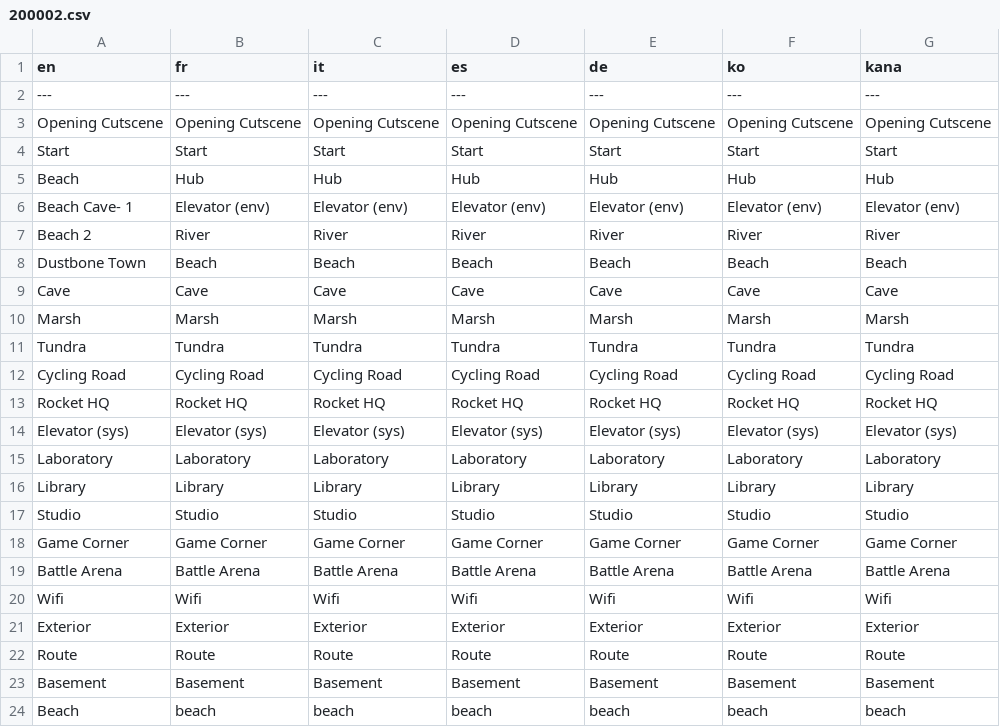
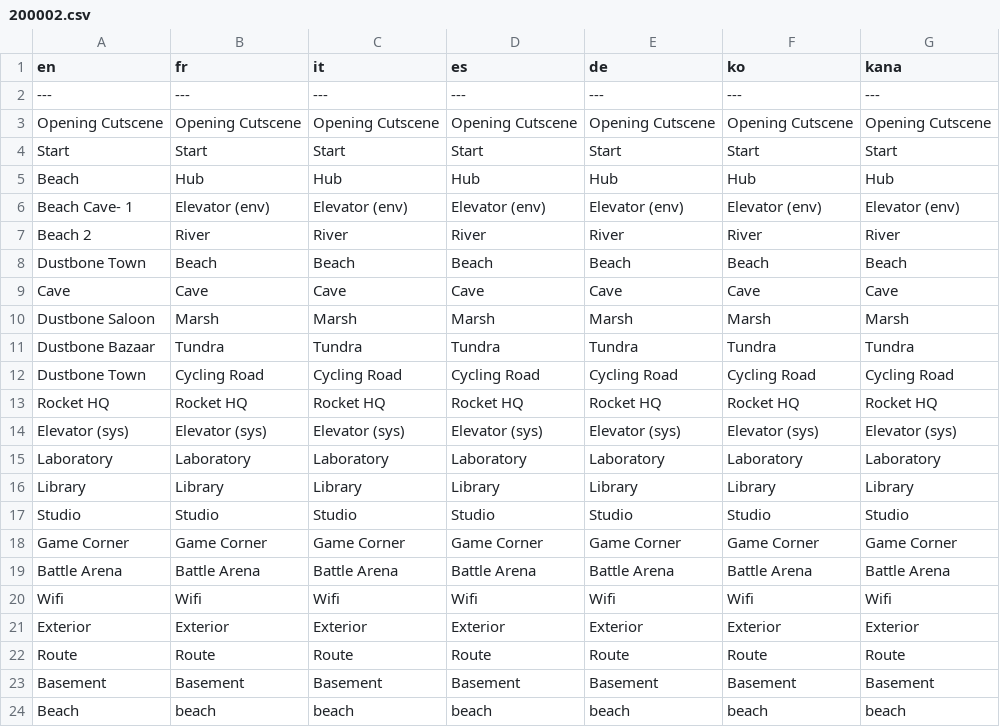
Before and after one commit to rankodev/Project-Sandy---Movie-Act, a CSV file: Data/Text/Studio/200002.csv, drawn as a sheet.

Commit message:
Maps 20/07/26
Added lanterns to Beach Cave and outside
Added lanterns to Dustbone Town
Fixed buildings not appearing in Dustbone Town
Added interior maps for Dustbone Town

```diff
--- a/Data/Text/Studio/200002.csv
+++ b/Data/Text/Studio/200002.csv
@@ -9,5 +9,5 @@ Dustbone Town,Beach,Beach,Beach,Beach,Beach,Beach
 Cave,Cave,Cave,Cave,Cave,Cave,Cave
-Marsh,Marsh,Marsh,Marsh,Marsh,Marsh,Marsh
-Tundra,Tundra,Tundra,Tundra,Tundra,Tundra,Tundra
-Cycling Road,Cycling Road,Cycling Road,Cycling Road,Cycling Road,Cycling Road,Cycling Road
+Dustbone Saloon,Marsh,Marsh,Marsh,Marsh,Marsh,Marsh
+Dustbone Bazaar,Tundra,Tundra,Tundra,Tundra,Tundra,Tundra
+Dustbone Town,Cycling Road,Cycling Road,Cycling Road,Cycling Road,Cycling Road,Cycling Road
 Rocket HQ,Rocket HQ,Rocket HQ,Rocket HQ,Rocket HQ,Rocket HQ,Rocket HQ
```
Also changed, not shown: 49 other files.
